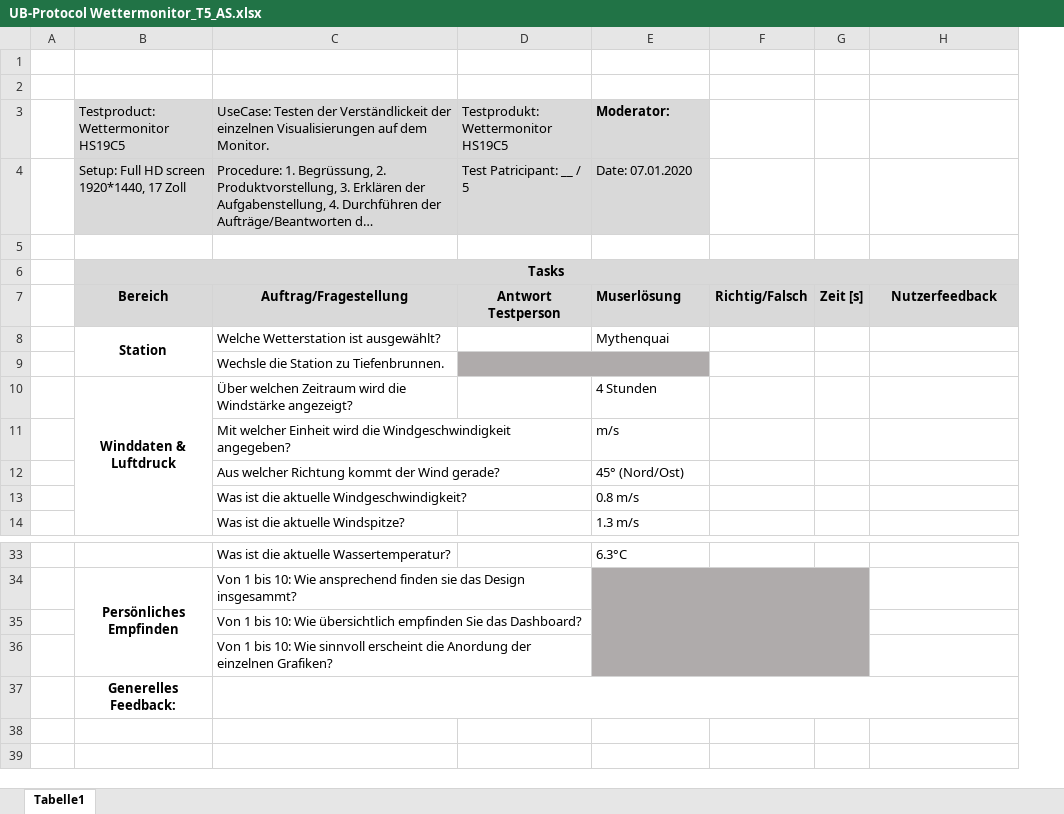
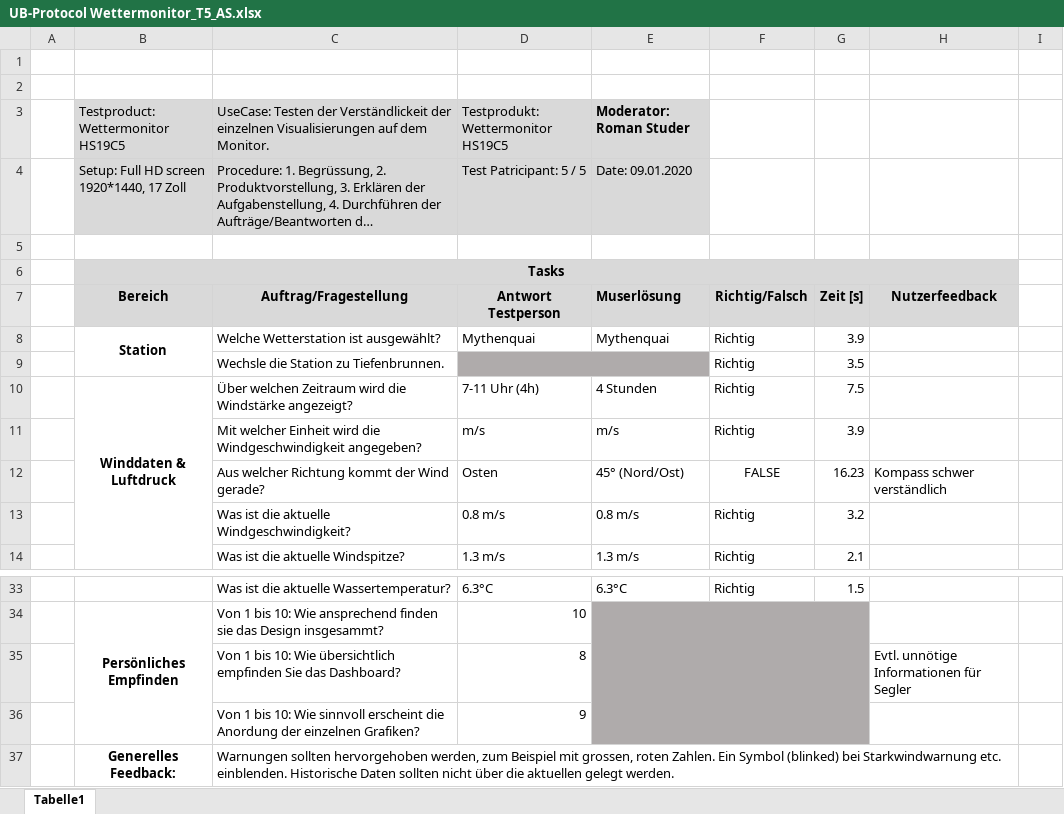
Before and after one commit to roman-studer/fhnw-ds-hs2020-gdv_data_visualization, an Excel workbook: Usability_Tests/UB-Protocol Wettermonitor_T5_AS.xlsx, sheet Tabelle1, drawn as a sheet; only a part is shown, gaps mark what is left out; long unchanged cells end in …; values as stored, in another font and other column widths than the file's, no borders; removed rows and columns are numbered as before the commit, all else as after; the diff names each change by its address in the sheet, - before the commit and + after, or states it on an @@ line.

Commit message:
added more usability tests

```diff
--- a/Usability_Tests/UB-Protocol Wettermonitor_T5_AS.xlsx (sheet Tabelle1)
+++ b/Usability_Tests/UB-Protocol Wettermonitor_T5_AS.xlsx (sheet Tabelle1)
-column D, rows 3-7: Testprodukt: Wettermonitor HS19C5 | Test Patricipant: __ / 5 |  |  | Antwort Testperson
+column D, rows 3-14: Testprodukt: Wettermonitor HS19C5 | Test Patricipant: 5 / 5 |  |  | Antwort Testperson | Mythenquai |  | 7-11 Uhr (4h) | m/s | Osten | 0.8 m/s | 1.3 m/s; rows 33-36: 6.3°C | 10 | 8 | 9
-column F, row 7: Richtig/Falsch
-column G, row 7: Zeit [s]
+column F, rows 7-14: Richtig/Falsch | Richtig | Richtig | Richtig | Richtig | FALSE | Richtig | Richtig; row 33: Richtig
+column G, rows 7-14: Zeit [s] | 3.9 | 3.5 | 7.5 | 3.9 | 16.23 | 3.2 | 2.1; row 33: 1.5
+column I, empty
-E3: Moderator:
+E3: Moderator: Roman Studer
-E4: Date: 07.01.2020
+E4: Date: 09.01.2020
-H12: (empty)
+H12: Kompass schwer verständlich
-H35: (empty)
+H35: Evtl. unnötige Informationen für Segler
-C37: (empty)
+C37: Warnungen sollten hervorgehoben werden, zum Beispiel mit grossen, roten Zahlen. Ein Symbol (blinked) bei Starkwindwarnung etc. einblenden. Historische Daten sollten nicht über die aktuellen gelegt werden.
```
Also changed, not shown: Usability_Tests/UB-Protocol Wettermonitor_T3_EW.xlsx, 3 other files.
